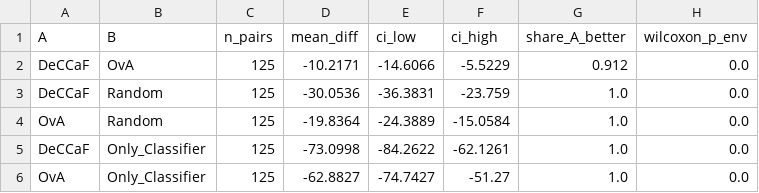
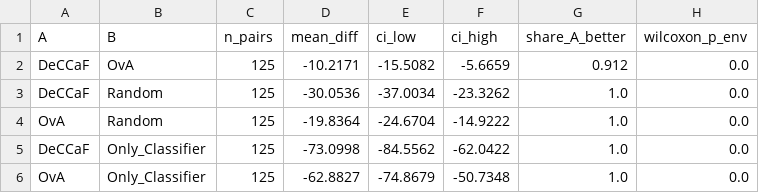
Before and after one commit to nguyetvo/l2d-prediction-vs-assignment, a CSV file: results/tables/T2_paired_statistics.csv, drawn as a sheet.

```diff
--- a/results/tables/T2_paired_statistics.csv
+++ b/results/tables/T2_paired_statistics.csv
@@ -1,6 +1,6 @@
 A,B,n_pairs,mean_diff,ci_low,ci_high,share_A_better,wilcoxon_p_env
-DeCCaF,OvA,125,-10.2171,-14.6066,-5.5229,0.912,0.0
-DeCCaF,Random,125,-30.0536,-36.3831,-23.759,1.0,0.0
-OvA,Random,125,-19.8364,-24.3889,-15.0584,1.0,0.0
-DeCCaF,Only_Classifier,125,-73.0998,-84.2622,-62.1261,1.0,0.0
-OvA,Only_Classifier,125,-62.8827,-74.7427,-51.27,1.0,0.0
+DeCCaF,OvA,125,-10.2171,-15.5082,-5.6659,0.912,0.0
+DeCCaF,Random,125,-30.0536,-37.0034,-23.3262,1.0,0.0
+OvA,Random,125,-19.8364,-24.6704,-14.9222,1.0,0.0
+DeCCaF,Only_Classifier,125,-73.0998,-84.5562,-62.0422,1.0,0.0
+OvA,Only_Classifier,125,-62.8827,-74.8679,-50.7348,1.0,0.0
```
Also changed, not shown: results/assumption_checks/author/7_paired_statistics.csv, results/assumption_checks/retrain/7_paired_statistics.csv, 5 other files.
